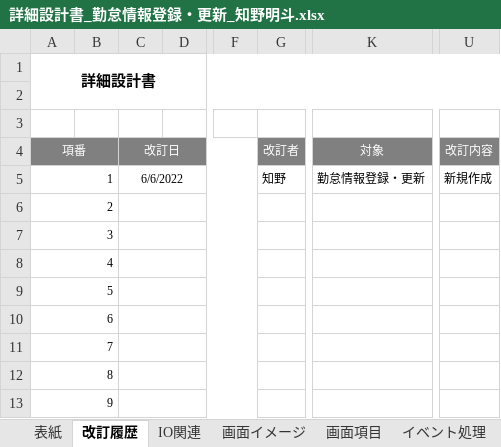
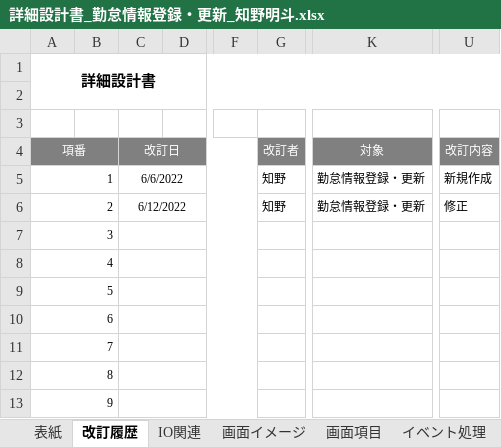
Before and after one commit to nts-ed/2023-06, an Excel workbook: 02_詳細設計書/01_詳細設計書/チーム1/詳細設計書_勤怠情報登録・更新_知野明斗.xlsx, sheet 改訂履歴, drawn as a sheet; only a part is shown, gaps mark what is left out; values as stored, in another font and other column widths than the file's, no borders; the diff names each change by its address in the sheet, - before the commit and + after, or states it on an @@ line.

```diff
--- a/02_詳細設計書/01_詳細設計書/チーム1/詳細設計書_勤怠情報登録・更新_知野明斗.xlsx (sheet 改訂履歴)
+++ b/02_詳細設計書/01_詳細設計書/チーム1/詳細設計書_勤怠情報登録・更新_知野明斗.xlsx (sheet 改訂履歴)
-C6: (empty)
+C6: 6/12/2022
-G6: (empty)
+G6: 知野
-K6: (empty)
+K6: 勤怠情報登録・更新
-U6: (empty)
+U6: 修正
```
Also changed, not shown: sheet イベント処理, sheet IO関連, sheet 画面項目, sheet 表紙, charts or pictures.
